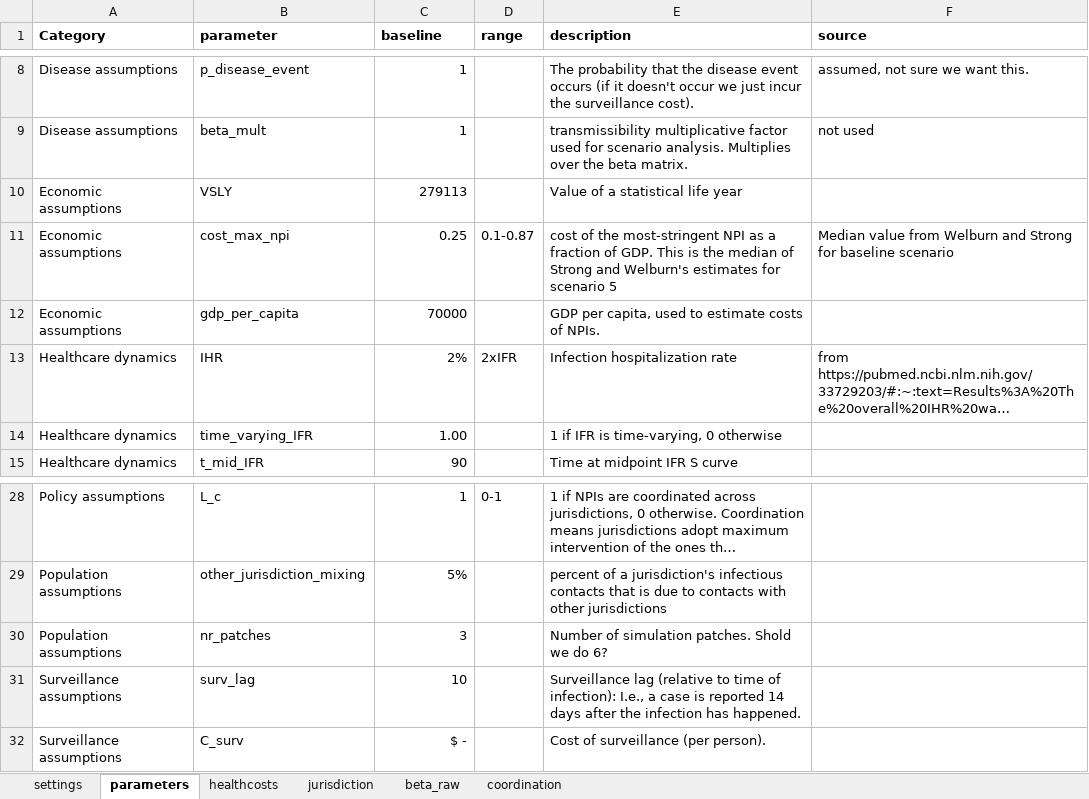
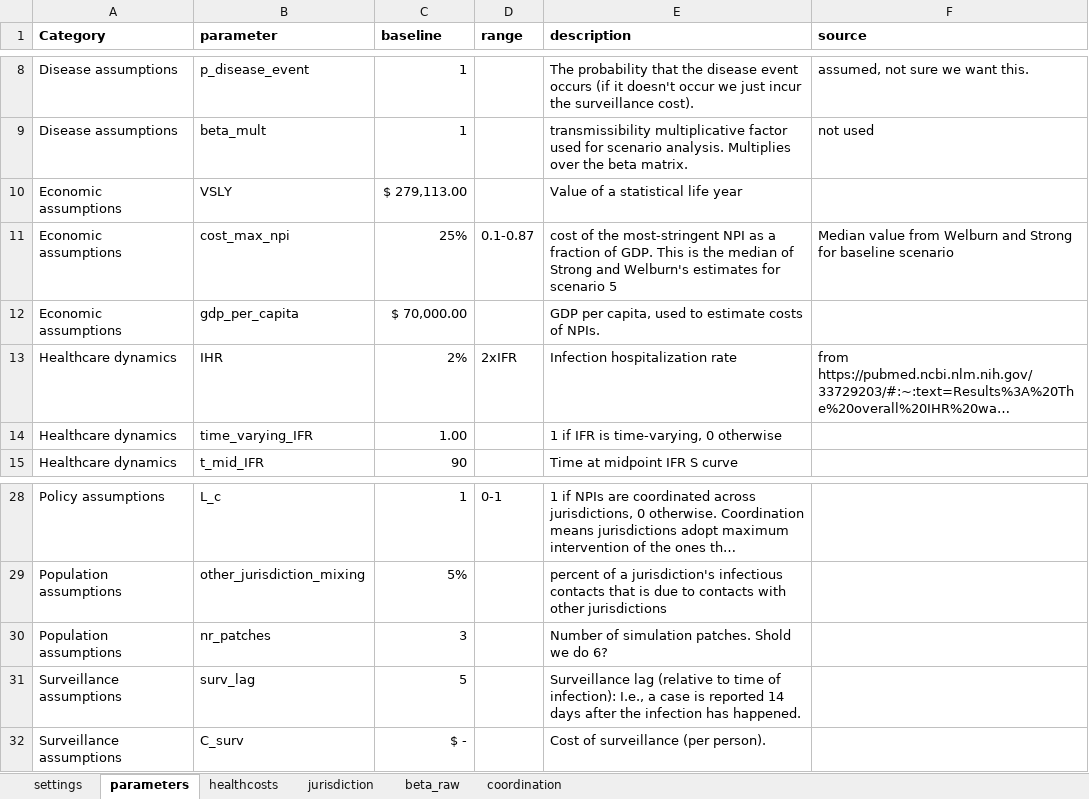
Before and after one commit to RANDCorporation/value-of-env-surveillance, an Excel workbook: data/metapopulation-inputs-01.xlsx, sheet parameters, drawn as a sheet; only a part is shown, gaps mark what is left out; long unchanged cells end in …; values as stored, in another font and other column widths than the file's, no borders; the diff names each change by its address in the sheet, - before the commit and + after, or states it on an @@ line.

```diff
--- a/data/metapopulation-inputs-01.xlsx (sheet parameters)
+++ b/data/metapopulation-inputs-01.xlsx (sheet parameters)
-C10 (baseline): 279113
+C10 (baseline): $ 279,113.00
-C11 (baseline): 0.25
+C11 (baseline): 25%
-C12 (baseline): 70000
+C12 (baseline): $ 70,000.00
-C31 (baseline): 10
+C31 (baseline): 5
```
Also changed, not shown: sheet jurisdiction, sheet beta_raw, data/econ_inputs.xlsx, 2 other files.
